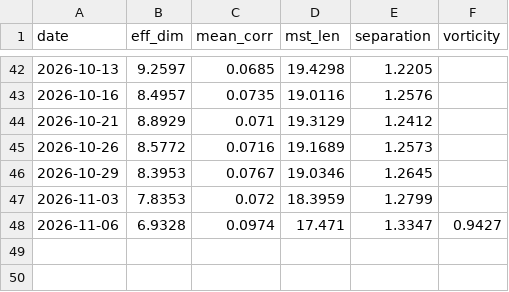
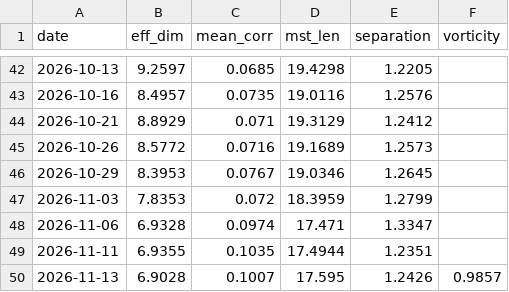
Before and after one commit to icburg27/vitals-machine, a CSV file: data/metrics.csv, drawn as a sheet; only a part is shown, gaps mark what is left out.

Commit message:
metrics 2026-11-14

```diff
--- a/data/metrics.csv
+++ b/data/metrics.csv
@@ -47,2 +47,4 @@ date,eff_dim,mean_corr,mst_len,separation,vorticity
 2026-11-03,7.8353,0.072,18.3959,1.2799,
-2026-11-06,6.9328,0.0974,17.471,1.3347,0.9427
+2026-11-06,6.9328,0.0974,17.471,1.3347,
+2026-11-11,6.9355,0.1035,17.4944,1.2351,
+2026-11-13,6.9028,0.1007,17.595,1.2426,0.9857
```
Also changed, not shown: 2 other files.
